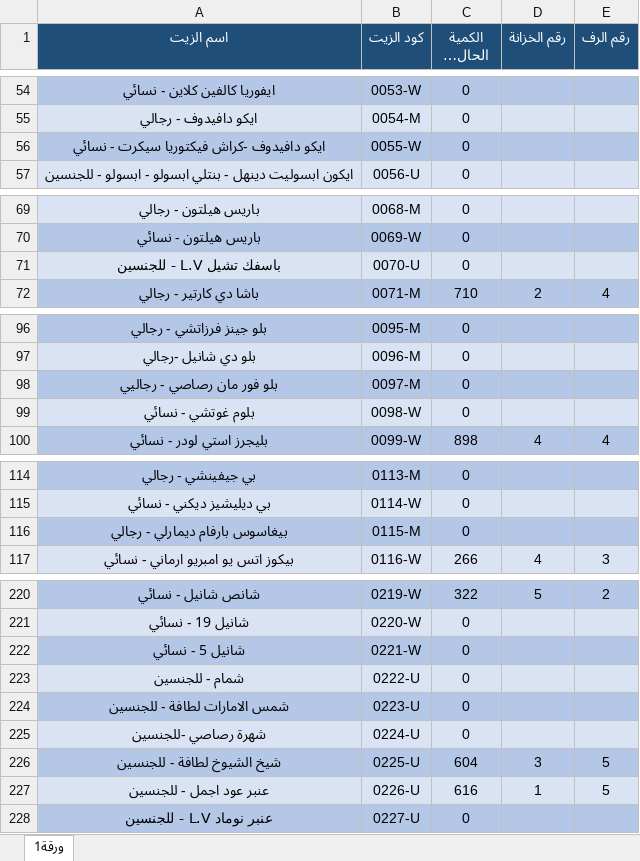
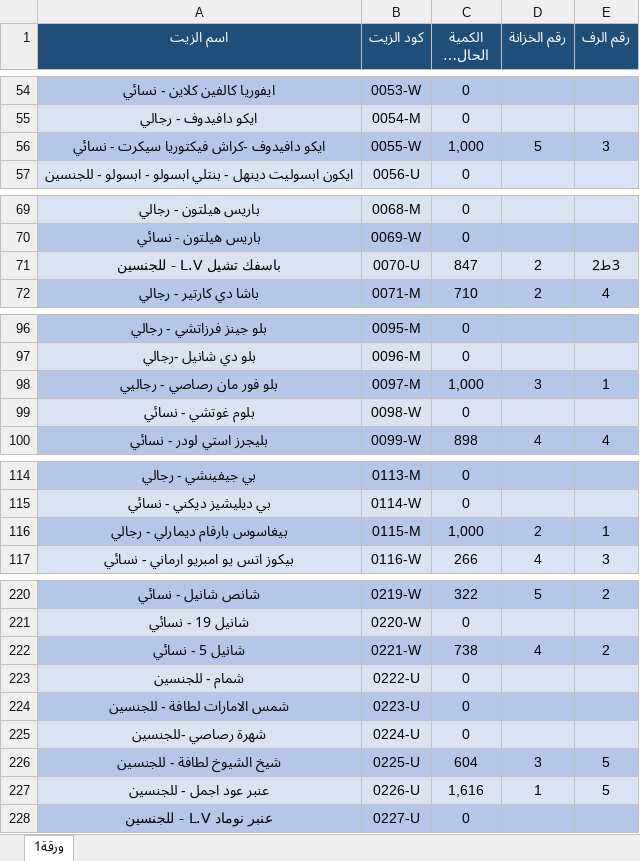
Before and after one commit to Akram-1234/store-masaken, an Excel workbook: data.xlsx, sheet ورقة1, drawn as a sheet; only a part is shown, gaps mark what is left out; long unchanged cells end in …; values as stored, in another font and other column widths than the file's, no borders; the diff covers the shown part only; the diff names each change by its address in the sheet, - before the commit and + after, or states it on an @@ line.

Commit message:
Add files via upload

```diff
--- a/data.xlsx (sheet ورقة1)
+++ b/data.xlsx (sheet ورقة1)
-C56 (الكمية الحالية (غ)): 0
+C56 (الكمية الحالية (غ)): 1,000
-D56 (رقم الخزانة): (empty)
+D56 (رقم الخزانة): 5
-E56 (رقم الرف): (empty)
+E56 (رقم الرف): 3
-C71 (الكمية الحالية (غ)): 0
+C71 (الكمية الحالية (غ)): 847
-D71 (رقم الخزانة): (empty)
+D71 (رقم الخزانة): 2
-E71 (رقم الرف): (empty)
+E71 (رقم الرف): 3ط2
-C98 (الكمية الحالية (غ)): 0
+C98 (الكمية الحالية (غ)): 1,000
-D98 (رقم الخزانة): (empty)
+D98 (رقم الخزانة): 3
-E98 (رقم الرف): (empty)
+E98 (رقم الرف): 1
-C116 (الكمية الحالية (غ)): 0
+C116 (الكمية الحالية (غ)): 1,000
-D116 (رقم الخزانة): (empty)
+D116 (رقم الخزانة): 2
-E116 (رقم الرف): (empty)
+E116 (رقم الرف): 1
-C222 (الكمية الحالية (غ)): 0
+C222 (الكمية الحالية (غ)): 738
-D222 (رقم الخزانة): (empty)
+D222 (رقم الخزانة): 4
-E222 (رقم الرف): (empty)
+E222 (رقم الرف): 2
-C227 (الكمية الحالية (غ)): 616
+C227 (الكمية الحالية (غ)): 1,616
```
Also changed, not shown: 13 edited cells elsewhere in this sheet.
